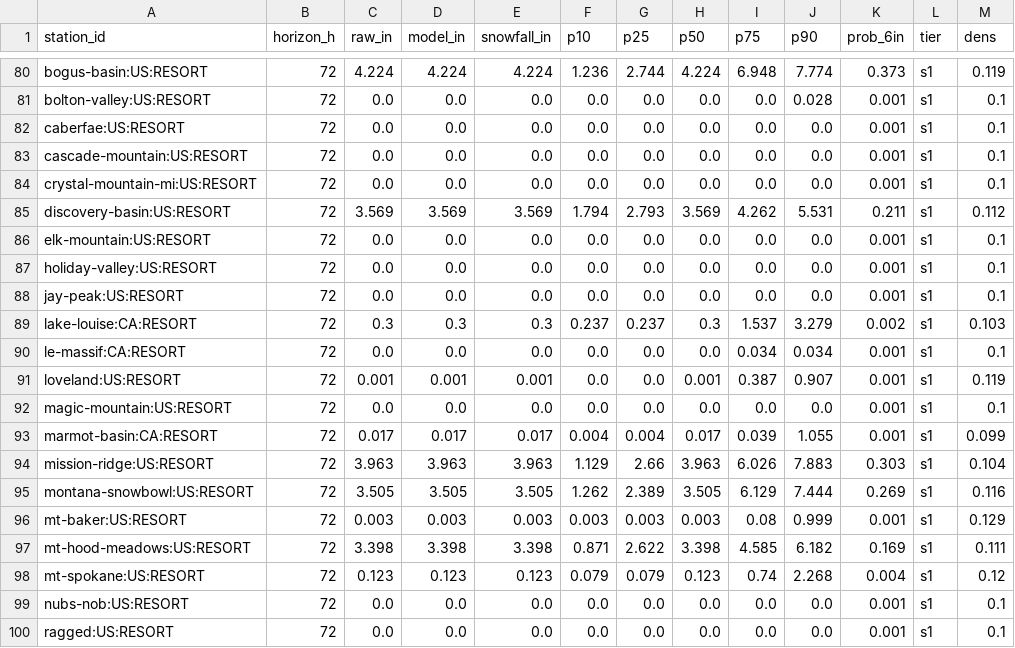
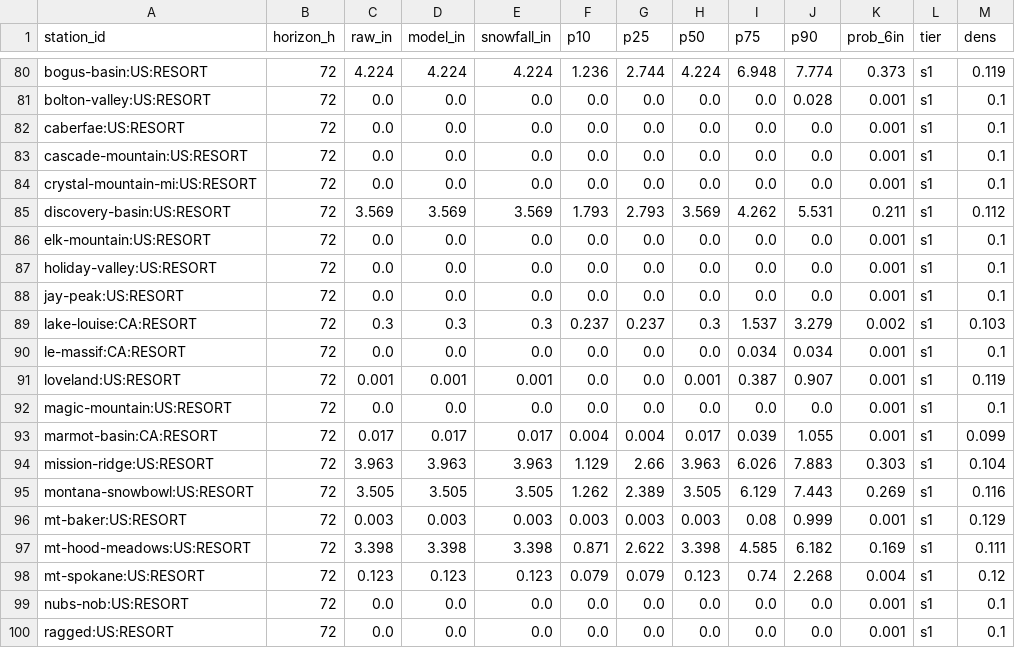
Before and after one commit to andrewnakas/deep-powder, a CSV file: history/resorts-na/2026-11-17.csv, drawn as a sheet; only a part is shown, gaps mark what is left out; the diff covers the shown part only.

```diff
--- a/history/resorts-na/2026-11-17.csv
+++ b/history/resorts-na/2026-11-17.csv
@@ -84,3 +84,3 @@ cascade-mountain:US:RESORT,72,0.0,0.0,0.0,0.0,0.0,0.0,0.0,0.0,0.001,s1,0.1
 crystal-mountain-mi:US:RESORT,72,0.0,0.0,0.0,0.0,0.0,0.0,0.0,0.0,0.001,s1,0.1
-discovery-basin:US:RESORT,72,3.569,3.569,3.569,1.794,2.793,3.569,4.262,5.531,0.211,s1,0.112
+discovery-basin:US:RESORT,72,3.569,3.569,3.569,1.793,2.793,3.569,4.262,5.531,0.211,s1,0.112
 elk-mountain:US:RESORT,72,0.0,0.0,0.0,0.0,0.0,0.0,0.0,0.0,0.001,s1,0.1
@@ -94,3 +94,3 @@ marmot-basin:CA:RESORT,72,0.017,0.017,0.017,0.004,0.004,0.017,0.039,1.055,0.001,
 mission-ridge:US:RESORT,72,3.963,3.963,3.963,1.129,2.66,3.963,6.026,7.883,0.303,s1,0.104
-montana-snowbowl:US:RESORT,72,3.505,3.505,3.505,1.262,2.389,3.505,6.129,7.444,0.269,s1,0.116
+montana-snowbowl:US:RESORT,72,3.505,3.505,3.505,1.262,2.389,3.505,6.129,7.443,0.269,s1,0.116
 mt-baker:US:RESORT,72,0.003,0.003,0.003,0.003,0.003,0.003,0.08,0.999,0.001,s1,0.129
```
Also changed, not shown: 58 edited cells elsewhere in this file, history/alps/2026-11-17.csv, history/alps/2026-11-18.csv, 12 other files.
